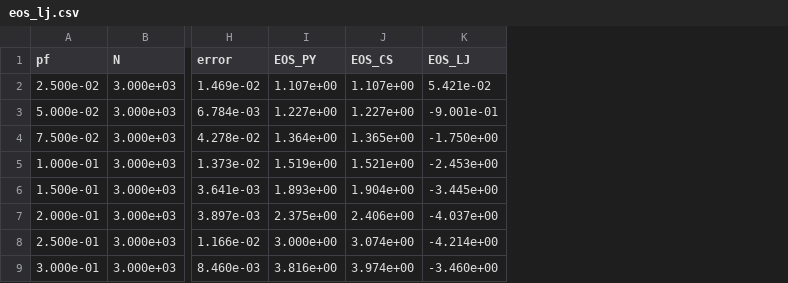
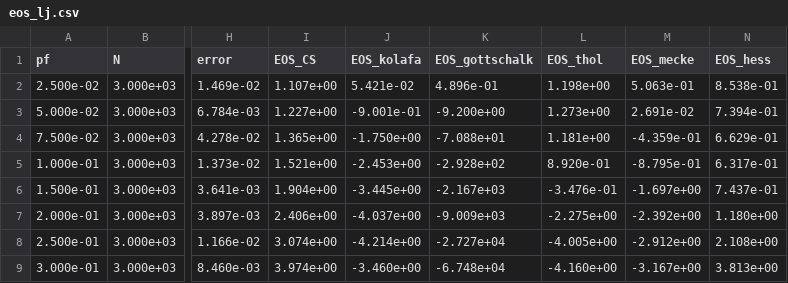
Before and after one commit to jonasbue/MD_viscosity, a CSV file: data/processed/eos_lj.csv, drawn as a sheet; only a part is shown, gaps mark what is left out; removed rows and columns are numbered as before the commit, all else as after; the diff names each change by its address in the sheet, - before the commit and + after, or states it on an @@ line.

Commit message:
Analysis: Implements Mecke and Hess EOS for LJ fluids. Adds all LJ EOSs to main computation.

```diff
--- a/data/processed/eos_lj.csv
+++ b/data/processed/eos_lj.csv
-column I (EOS_PY), rows 2-9: 1.107e+00 | 1.227e+00 | 1.364e+00 | 1.519e+00 | 1.893e+00 | 2.375e+00 | 3.000e+00 | 3.816e+00
+column K (EOS_gottschalk), rows 2-9: 4.896e-01 | -9.200e+00 | -7.088e+01 | -2.928e+02 | -2.167e+03 | -9.009e+03 | -2.727e+04 | -6.748e+04
+column L (EOS_thol), rows 2-9: 1.198e+00 | 1.273e+00 | 1.181e+00 | 8.920e-01 | -3.476e-01 | -2.275e+00 | -4.005e+00 | -4.160e+00
+column M (EOS_mecke), rows 2-9: 5.063e-01 | 2.691e-02 | -4.359e-01 | -8.795e-01 | -1.697e+00 | -2.392e+00 | -2.912e+00 | -3.167e+00
+column N (EOS_hess), rows 2-9: 8.538e-01 | 7.394e-01 | 6.629e-01 | 6.317e-01 | 7.437e-01 | 1.180e+00 | 2.108e+00 | 3.813e+00
-J1: EOS_LJ
+J1: EOS_kolafa
```
Also changed, not shown: 5 other files.
